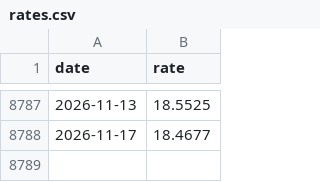
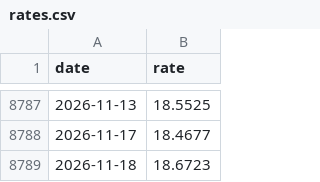
Before and after one commit to xavl369/currency_monitor, a CSV file: data/rates.csv, drawn as a sheet; only a part is shown, gaps mark what is left out.

```diff
--- a/data/rates.csv
+++ b/data/rates.csv
@@ -8788 +8788,2 @@ date,rate
 2026-11-17,18.4677
+2026-11-18,18.6723
```
